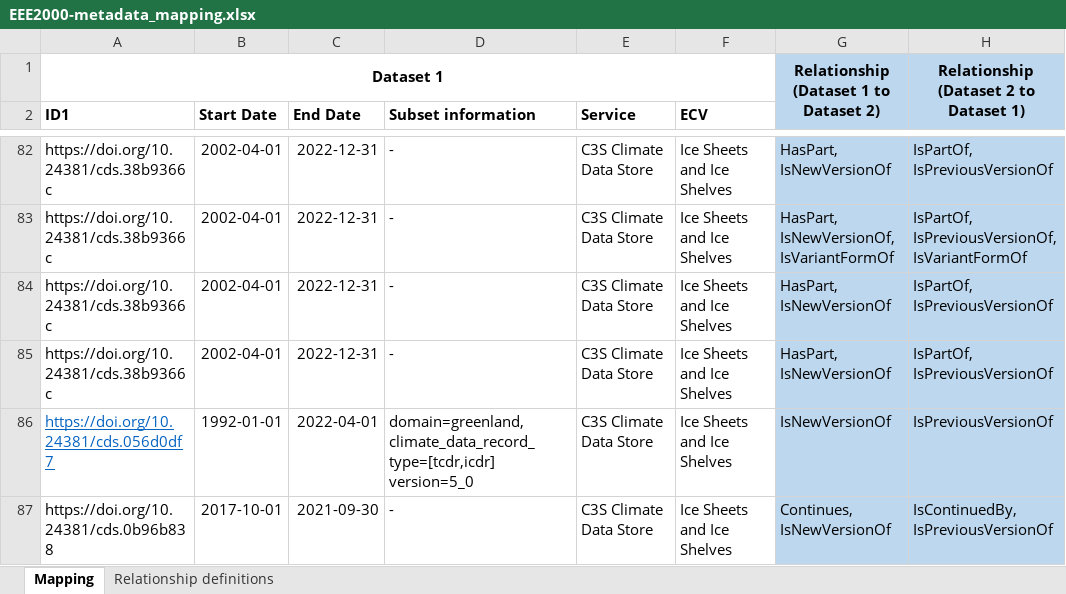
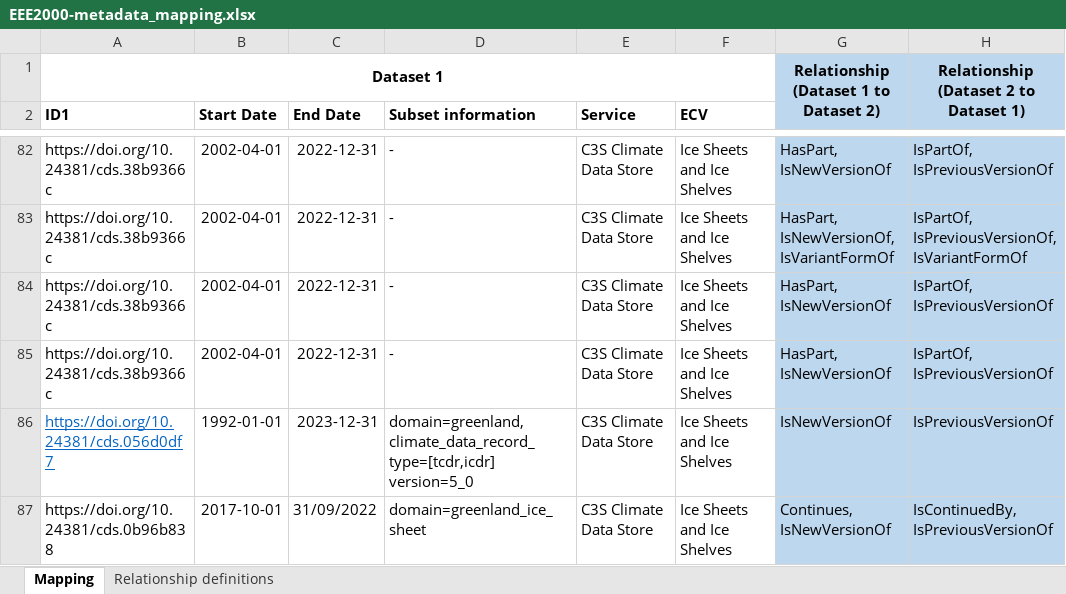
Before and after one commit to cedadev/cci_data_bridge_inputs, an Excel workbook: EEE2000-metadata_mapping.xlsx, sheet Mapping, drawn as a sheet; only a part is shown, gaps mark what is left out; values as stored, in another font and other column widths than the file's, no borders; the diff covers the shown part only; the diff names each change by its address in the sheet, - before the commit and + after, or states it on an @@ line.

Commit message:
Update EEE2000-metadata_mapping.xlsx
Updated dataset relationships

```diff
--- a/EEE2000-metadata_mapping.xlsx (sheet Mapping)
+++ b/EEE2000-metadata_mapping.xlsx (sheet Mapping)
-C86 (End Date): 2022-04-01
+C86 (End Date): 2023-12-31
-C87 (End Date): 2021-09-30
+C87 (End Date): 31/09/2022
-D87 (Subset information): -
+D87 (Subset information): domain=greenland_ice_sheet
```
Also changed, not shown: 2 added rows, 23 edited cells and cell formats elsewhere in this sheet.
